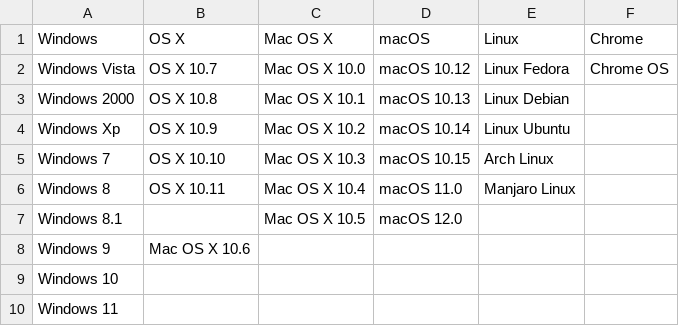
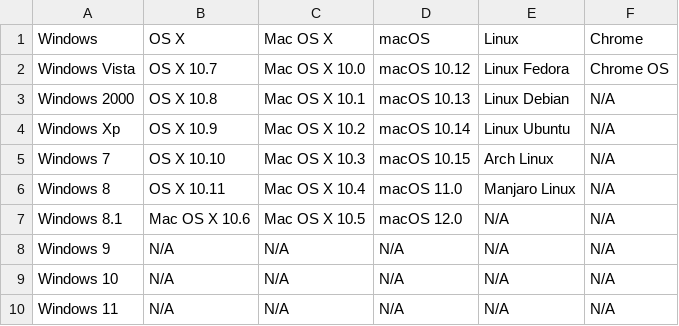
Before and after one commit to ThomasEng1044/OS-csv, a CSV file: Operating_Systems.csv, drawn as a sheet.

Commit message:
Update Operating_Systems.csv

```diff
--- a/Operating_Systems.csv
+++ b/Operating_Systems.csv
@@ -2,9 +2,9 @@ Windows,OS X,Mac OS X ,macOS,Linux,Chrome
 Windows Vista,OS X 10.7 ,Mac OS X 10.0,macOS 10.12,Linux Fedora,Chrome OS
-Windows 2000,OS X 10.8,Mac OS X 10.1,macOS 10.13,Linux Debian,
-Windows Xp,OS X 10.9,Mac OS X 10.2,macOS 10.14,Linux Ubuntu,
-Windows 7,OS X 10.10,Mac OS X 10.3,macOS 10.15,Arch Linux,
-Windows 8,OS X 10.11,Mac OS X 10.4,macOS 11.0,Manjaro Linux,
-Windows 8.1,,Mac OS X 10.5,macOS 12.0,,
-Windows 9,Mac OS X 10.6,
-Windows 10,
-Windows 11,
+Windows 2000,OS X 10.8,Mac OS X 10.1,macOS 10.13,Linux Debian,N/A
+Windows Xp,OS X 10.9,Mac OS X 10.2,macOS 10.14,Linux Ubuntu,N/A
+Windows 7,OS X 10.10,Mac OS X 10.3,macOS 10.15,Arch Linux,N/A
+Windows 8,OS X 10.11,Mac OS X 10.4,macOS 11.0,Manjaro Linux,N/A
+Windows 8.1,Mac OS X 10.6,Mac OS X 10.5,macOS 12.0,N/A,N/A
+Windows 9,N/A,N/A,N/A,N/A,N/A
+Windows 10,N/A,N/A,N/A,N/A,N/A
+Windows 11,N/A,N/A,N/A,N/A,N/A
```
